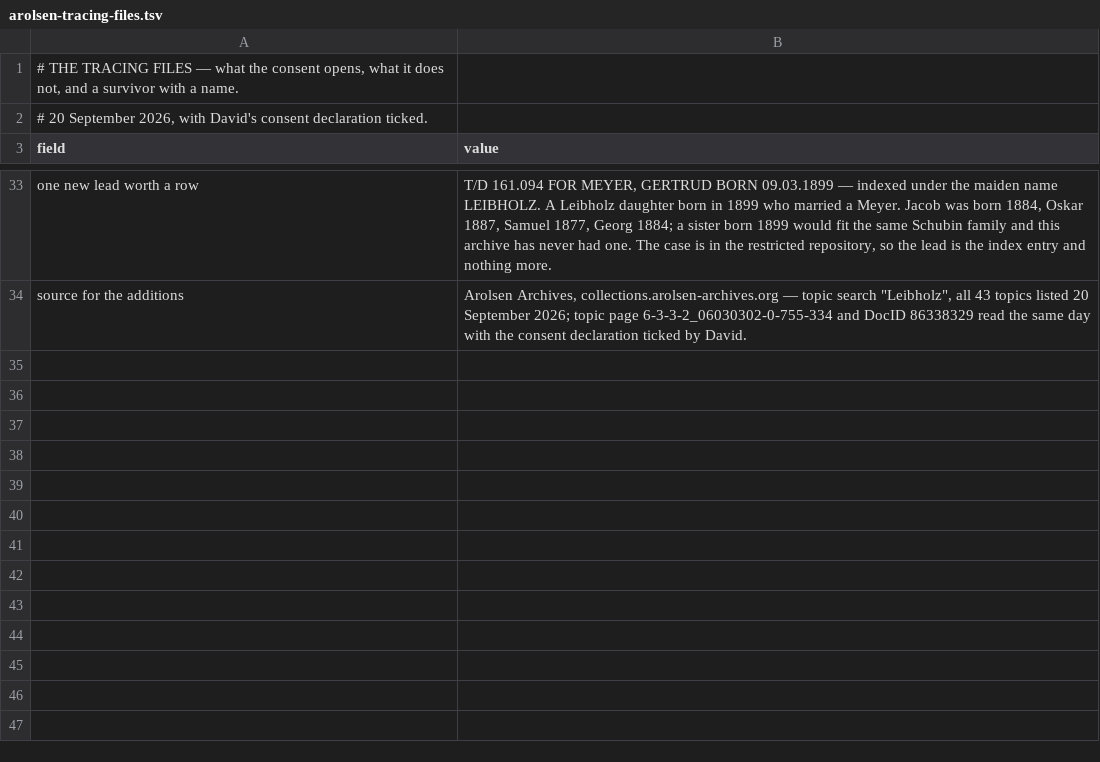
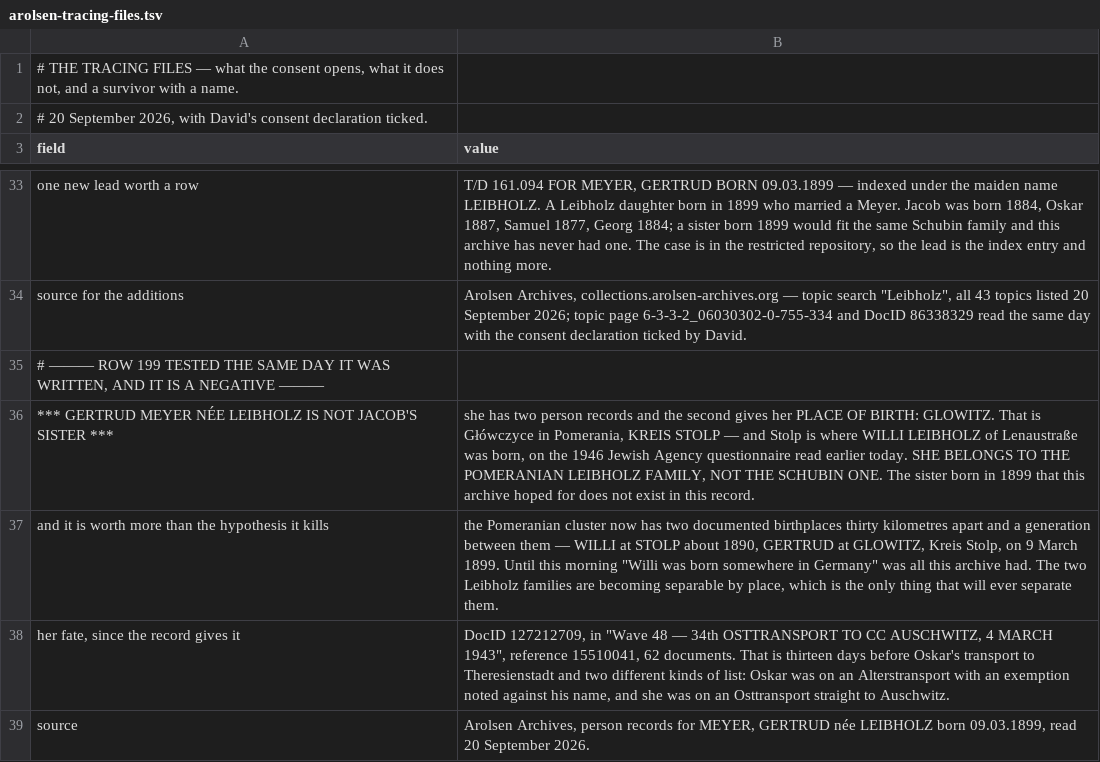
Before and after one commit to daviddef/TheLuwinski, a TSV file: data/arolsen-tracing-files.tsv, drawn as a sheet; only a part is shown, gaps mark what is left out; the diff names each change by its address in the sheet, - before the commit and + after, or states it on an @@ line.

```diff
--- a/data/arolsen-tracing-files.tsv
+++ b/data/arolsen-tracing-files.tsv
+row 35: # ——— ROW 199 TESTED THE SAME DAY IT WAS WRITTEN, AND IT IS A NEGATIVE ———
+row 36: *** GERTRUD MEYER NÉE LEIBHOLZ IS NOT JACOB'S SISTER *** | she has two person records and the second gives her PLACE OF BIRTH: GLOWITZ. That is Główczyce in Pomerania, KREIS STOLP — and Stolp is where WILLI LEIBHOLZ of Lenaustraße was born, on the 1946 Jewish Agency questionnaire read earlier today. SHE BELONGS TO THE POMERANIAN LEIBHOLZ FAMILY, NOT THE SCHUBIN ONE. The sister born in 1899 that this archive hoped for does not exist in this record.
+row 37: and it is worth more than the hypothesis it kills | the Pomeranian cluster now has two documented birthplaces thirty kilometres apart and a generation between them — WILLI at STOLP about 1890, GERTRUD at GLOWITZ, Kreis Stolp, on 9 March 1899. Until this morning "Willi was born somewhere in Germany" was all this archive had. The two Leibholz families are becoming separable by place, which is the only thing that will ever separate them.
+row 38: her fate, since the record gives it | DocID 127212709, in "Wave 48 — 34th OSTTRANSPORT TO CC AUSCHWITZ, 4 MARCH 1943", reference 15510041, 62 documents. That is thirteen days before Oskar's transport to Theresienstadt and two different kinds of list: Oskar was on an Alterstransport with an exemption noted against his name, and she was on an Osttransport straight to Auschwitz.
+row 39: source | Arolsen Archives, person records for MEYER, GERTRUD née LEIBHOLZ born 09.03.1899, read 20 September 2026.
```
Also changed, not shown: 3 other files.
